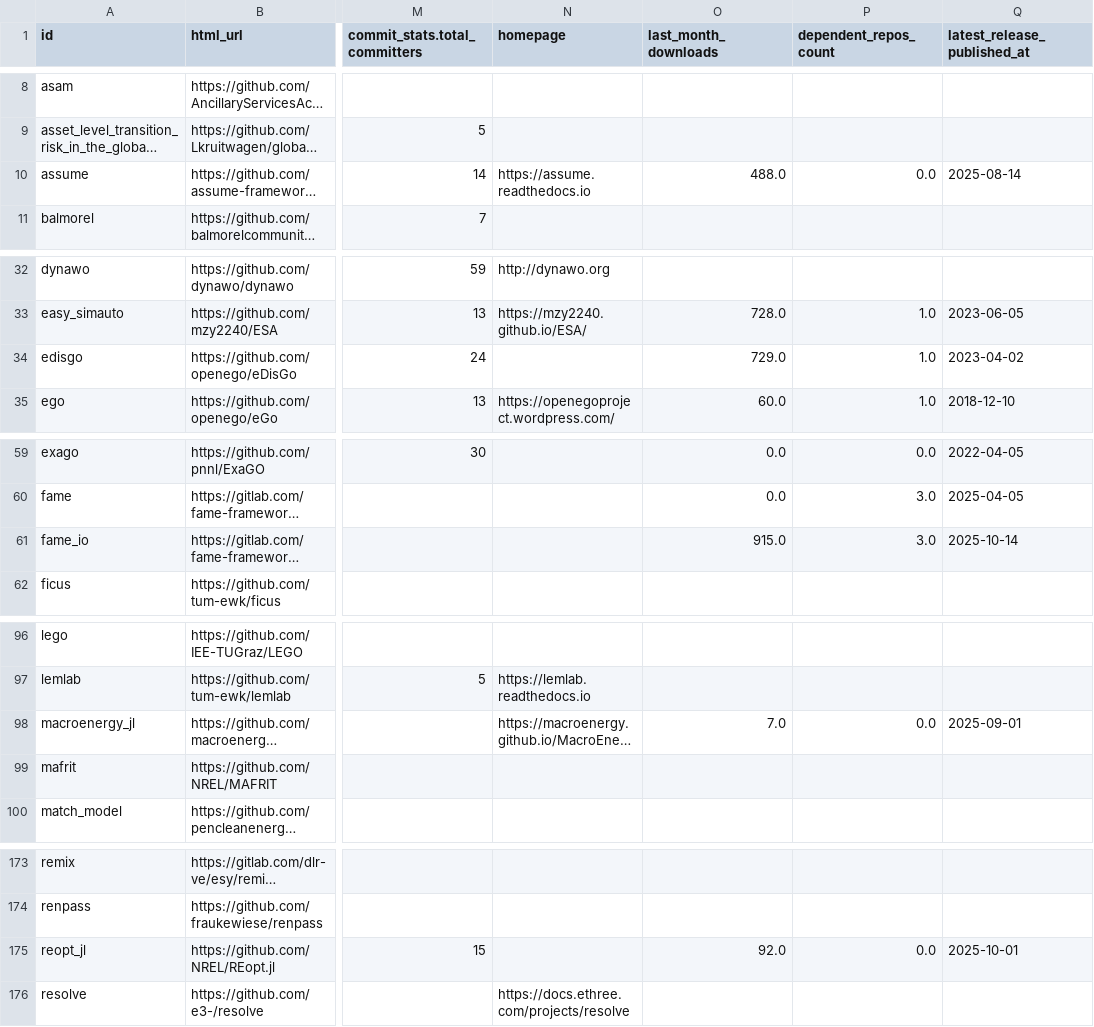
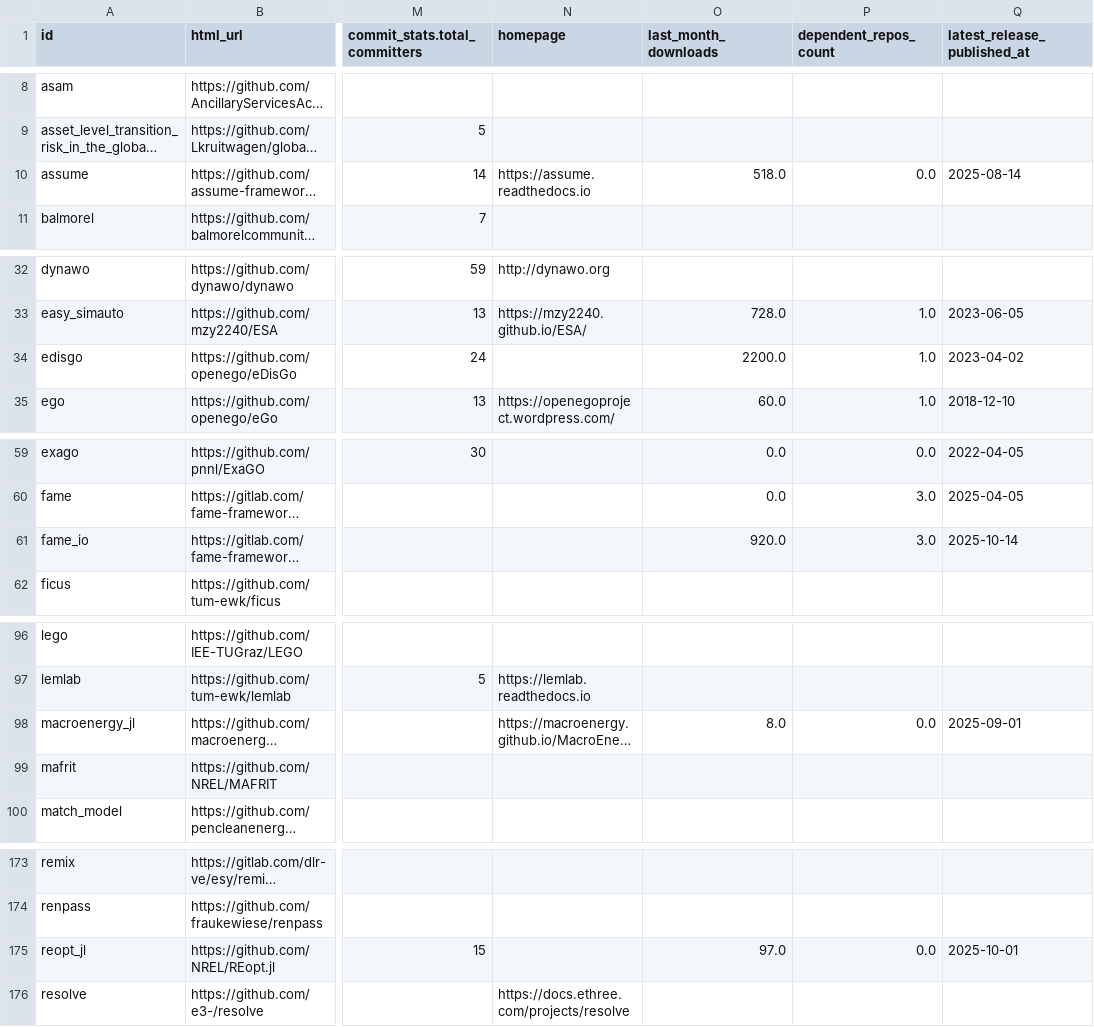
Before and after one commit to open-energy-transition/openmod-tracker, a CSV file: inventory/output/stats.csv, drawn as a sheet; only a part is shown, gaps mark what is left out; long unchanged cells end in …; the diff covers the shown part only; the diff names each change by its address in the sheet, - before the commit and + after, or states it on an @@ line.

```diff
--- a/inventory/output/stats.csv
+++ b/inventory/output/stats.csv
-O10 (last_month_downloads): 488.0
+O10 (last_month_downloads): 518.0
-O34 (last_month_downloads): 729.0
+O34 (last_month_downloads): 2200.0
-O61 (last_month_downloads): 915.0
+O61 (last_month_downloads): 920.0
-O98 (last_month_downloads): 7.0
+O98 (last_month_downloads): 8.0
-O175 (last_month_downloads): 92.0
+O175 (last_month_downloads): 97.0
```
Also changed, not shown: 24 edited cells elsewhere in this file.
